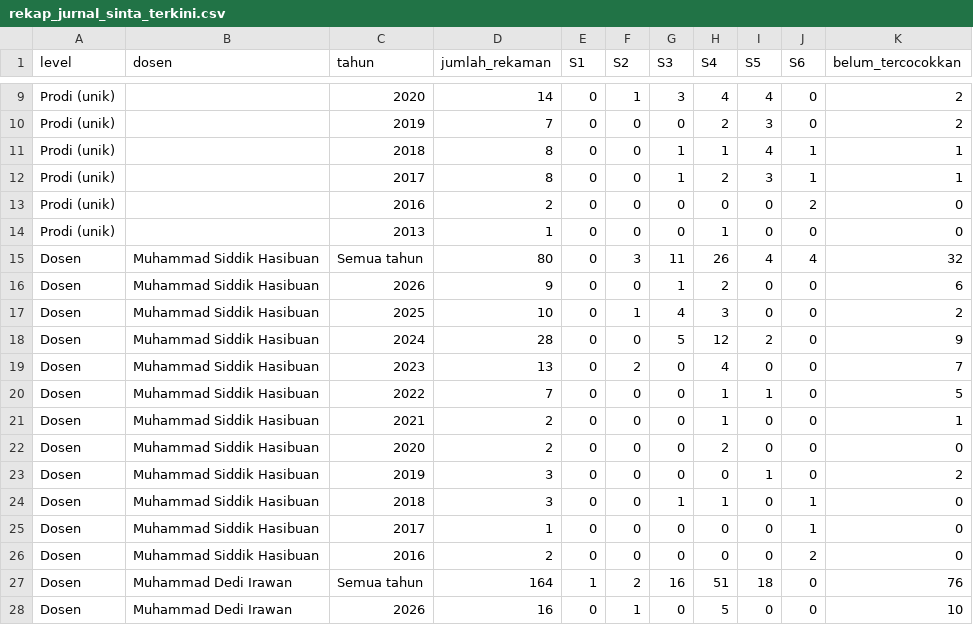
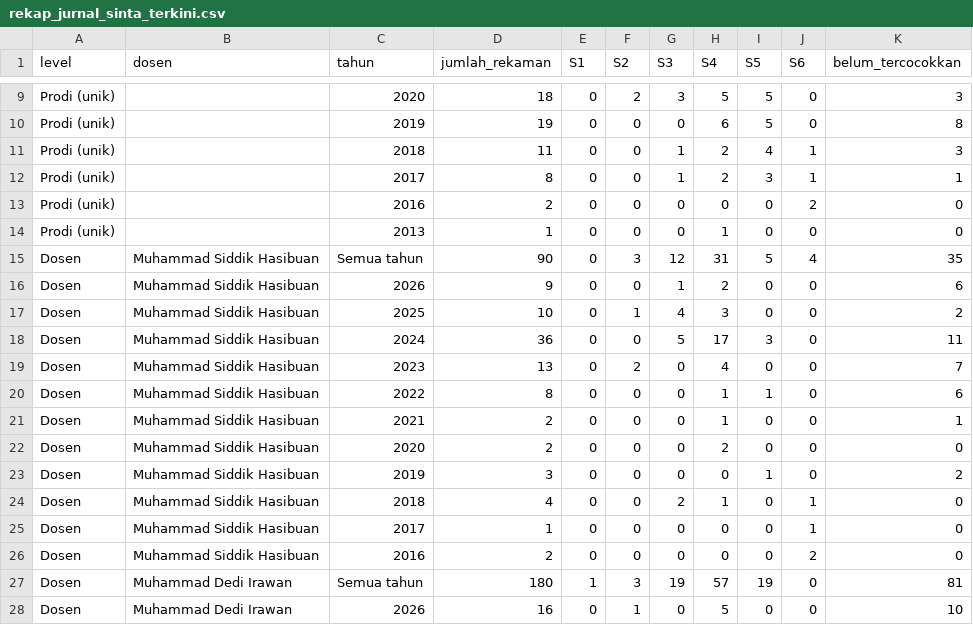
Before and after one commit to deidie/sinta-sainsdata, a CSV file: hasil/rekap_jurnal_sinta_terkini.csv, drawn as a sheet; only a part is shown, gaps mark what is left out; the diff covers the shown part only; the diff names each change by its address in the sheet, - before the commit and + after, or states it on an @@ line.

```diff
--- a/hasil/rekap_jurnal_sinta_terkini.csv
+++ b/hasil/rekap_jurnal_sinta_terkini.csv
-D9 (jumlah_rekaman): 14
+D9 (jumlah_rekaman): 18
-F9 (S2): 1
+F9 (S2): 2
-H9 (S4): 4
+H9 (S4): 5
-I9 (S5): 4
+I9 (S5): 5
-K9 (belum_tercocokkan): 2
+K9 (belum_tercocokkan): 3
-D10 (jumlah_rekaman): 7
+D10 (jumlah_rekaman): 19
-H10 (S4): 2
+H10 (S4): 6
-I10 (S5): 3
+I10 (S5): 5
-K10 (belum_tercocokkan): 2
+K10 (belum_tercocokkan): 8
-D11 (jumlah_rekaman): 8
+D11 (jumlah_rekaman): 11
-H11 (S4): 1
+H11 (S4): 2
-K11 (belum_tercocokkan): 1
+K11 (belum_tercocokkan): 3
-D15 (jumlah_rekaman): 80
+D15 (jumlah_rekaman): 90
-G15 (S3): 11
+G15 (S3): 12
-H15 (S4): 26
+H15 (S4): 31
-I15 (S5): 4
+I15 (S5): 5
-K15 (belum_tercocokkan): 32
+K15 (belum_tercocokkan): 35
-D18 (jumlah_rekaman): 28
+D18 (jumlah_rekaman): 36
-H18 (S4): 12
+H18 (S4): 17
-I18 (S5): 2
+I18 (S5): 3
-K18 (belum_tercocokkan): 9
+K18 (belum_tercocokkan): 11
-D20 (jumlah_rekaman): 7
+D20 (jumlah_rekaman): 8
-K20 (belum_tercocokkan): 5
+K20 (belum_tercocokkan): 6
-D24 (jumlah_rekaman): 3
+D24 (jumlah_rekaman): 4
-G24 (S3): 1
+G24 (S3): 2
-D27 (jumlah_rekaman): 164
+D27 (jumlah_rekaman): 180
-F27 (S2): 2
+F27 (S2): 3
-G27 (S3): 16
+G27 (S3): 19
-H27 (S4): 51
+H27 (S4): 57
-I27 (S5): 18
+I27 (S5): 19
-K27 (belum_tercocokkan): 76
+K27 (belum_tercocokkan): 81
```
Also changed, not shown: 7 added rows and 88 edited cells elsewhere in this file, hasil/rekap_sinta.csv, 16 other files.
